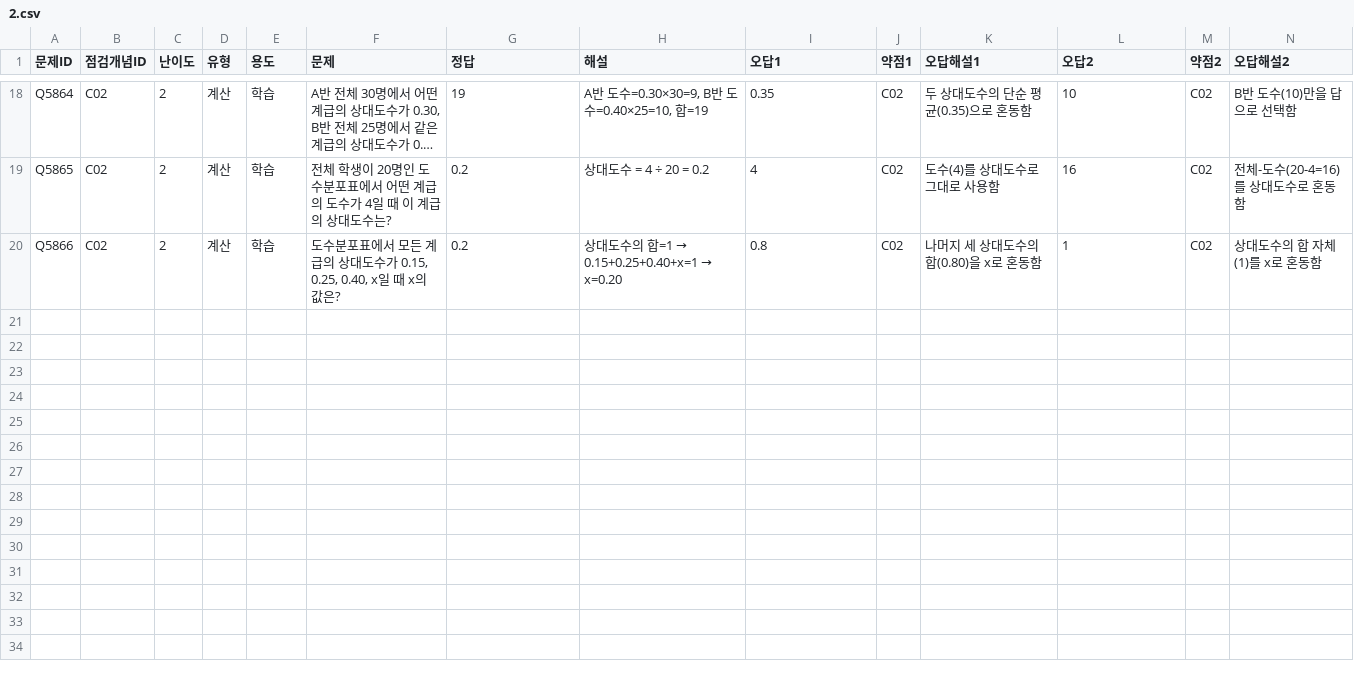
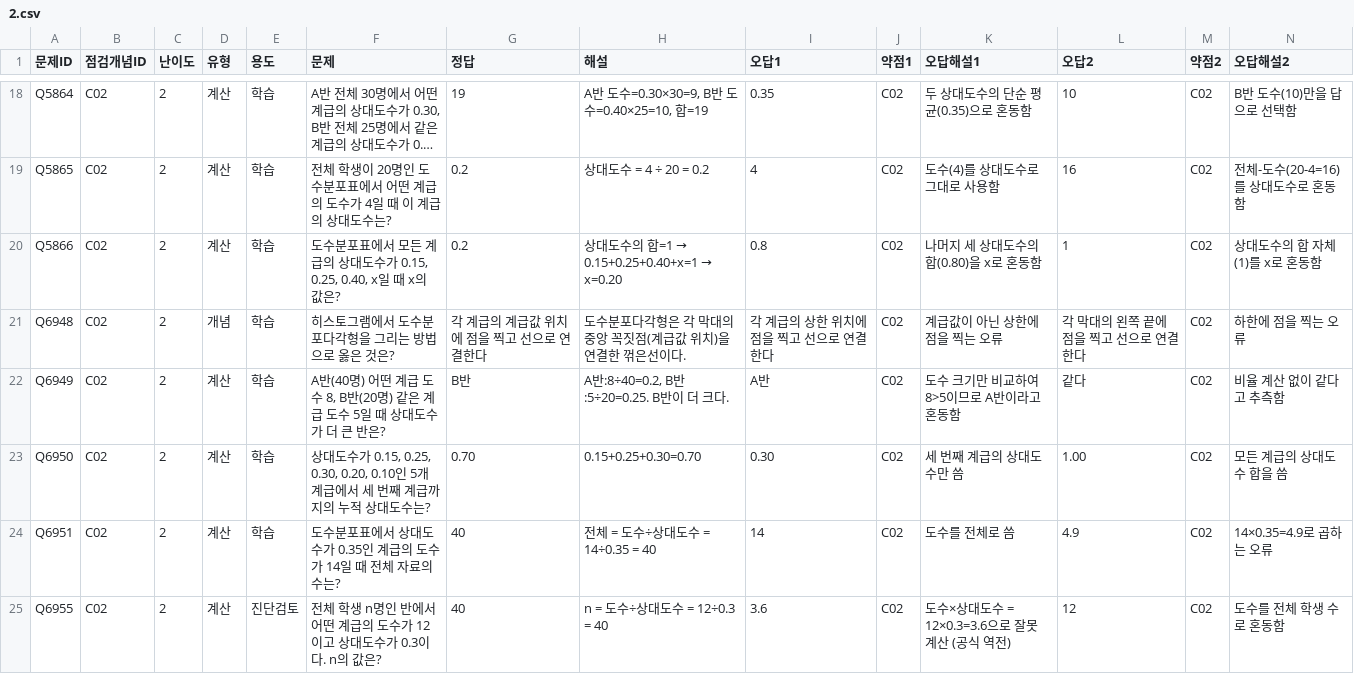
Before and after one commit to wataryu00-boop/math-diagnostic, a CSV file: problems/C02/2.csv, drawn as a sheet; only a part is shown, gaps mark what is left out; long unchanged cells end in …; rows hold the shown columns only; the diff names each change by its address in the sheet, - before the commit and + after, or states it on an @@ line.

```diff
--- a/problems/C02/2.csv
+++ b/problems/C02/2.csv
+row 21: Q6948 | C02 | 2 | 개념 | 학습 | 히스토그램에서 도수분포다각형을 그리는 방법으로 옳은 것은? | 각 계급의 계급값 위치에 점을 찍고 선으로 연결한다 | 도수분포다각형은 각 막대의 중앙 꼭짓점(계급값 위치)을 연결한 꺾은선이다. | 각 계급의 상한 위치에 점을 찍고 선으로 연결한다 | C02 | 계급값이 아닌 상한에 점을 찍는 오류 | 각 막대의 왼쪽 끝에 점을 찍고 선으로 연결한다 | C02 | 하한에 점을 찍는 오류
+row 22: Q6949 | C02 | 2 | 계산 | 학습 | A반(40명) 어떤 계급 도수 8, B반(20명) 같은 계급 도수 5일 때 상대도수가 더 큰 반은? | B반 | A반:8÷40=0.2, B반:5÷20=0.25. B반이 더 크다. | A반 | C02 | 도수 크기만 비교하여 8>5이므로 A반이라고 혼동함 | 같다 | C02 | 비율 계산 없이 같다고 추측함
+row 23: Q6950 | C02 | 2 | 계산 | 학습 | 상대도수가 0.15, 0.25, 0.30, 0.20, 0.10인 5개 계급에서 세 번째 계급까지의 누적 상대도수는? | 0.70 | 0.15+0.25+0.30=0.70 | 0.30 | C02 | 세 번째 계급의 상대도수만 씀 | 1.00 | C02 | 모든 계급의 상대도수 합을 씀
+row 24: Q6951 | C02 | 2 | 계산 | 학습 | 도수분포표에서 상대도수가 0.35인 계급의 도수가 14일 때 전체 자료의 수는? | 40 | 전체 = 도수÷상대도수 = 14÷0.35 = 40 | 14 | C02 | 도수를 전체로 씀 | 4.9 | C02 | 14×0.35=4.9로 곱하는 오류
+row 25: Q6955 | C02 | 2 | 계산 | 진단검토 | 전체 학생 n명인 반에서 어떤 계급의 도수가 12이고 상대도수가 0.3이다. n의 값은? | 40 | n = 도수÷상대도수 = 12÷0.3 = 40 | 3.6 | C02 | 도수×상대도수 = 12×0.3=3.6으로 잘못 계산 (공식 역전) | 12 | C02 | 도수를 전체 학생 수로 혼동함
```
Also changed, not shown: problems/C01/2.csv, problems/C03/2.csv, 16 other files.
